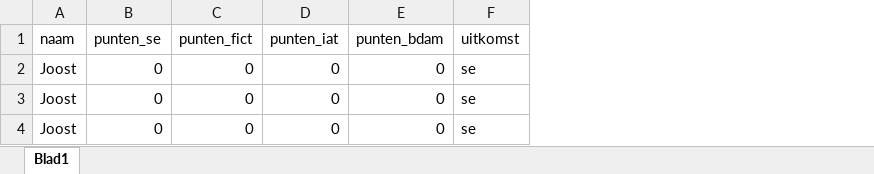
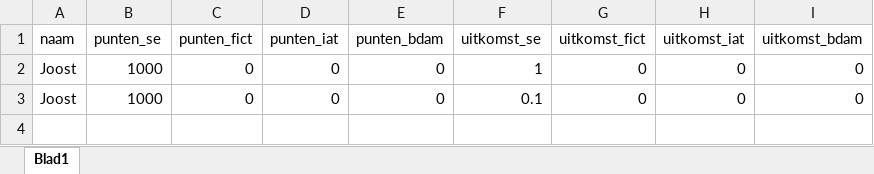
Before and after one commit to dusthijsvdh/SortingHat, an Excel workbook: db/db.xlsx, sheet Blad1, drawn as a sheet; values as stored, in another font and other column widths than the file's, no borders; removed rows and columns are numbered as before the commit, all else as after; the diff names each change by its address in the sheet, - before the commit and + after, or states it on an @@ line.

```diff
--- a/db/db.xlsx (sheet Blad1)
+++ b/db/db.xlsx (sheet Blad1)
-column F (uitkomst), rows 2-3: se | se
+column F (uitkomst_se), rows 2-3: 1 | 0.1
+column G (uitkomst_fict), rows 2-3: 0 | 0
+column H (uitkomst_iat), rows 2-3: 0 | 0
+column I (uitkomst_bdam), rows 2-3: 0 | 0
-B2:B3 (punten_se): 0
+B2:B3 (punten_se): 1000
-row 4: Joost | 0 | 0 | 0 | 0 | se
```
Also changed, not shown: 2 other files.
